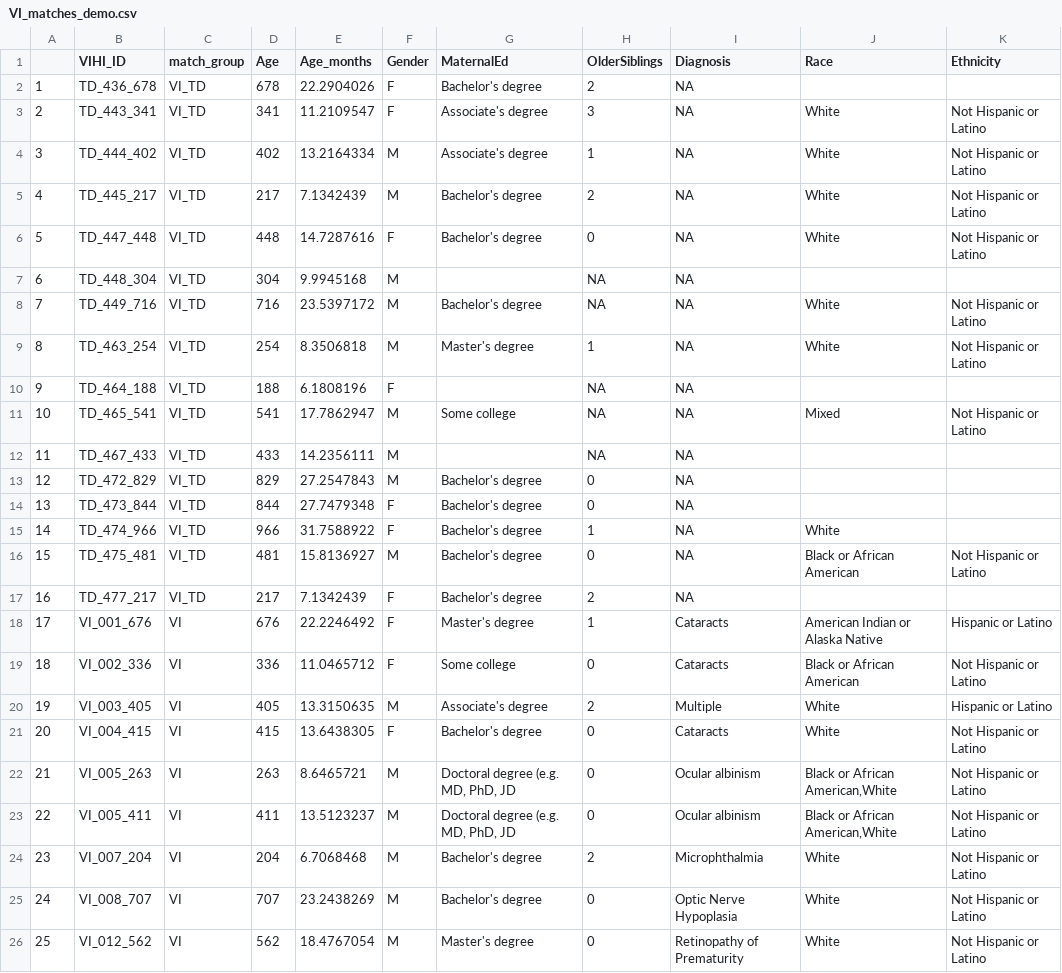
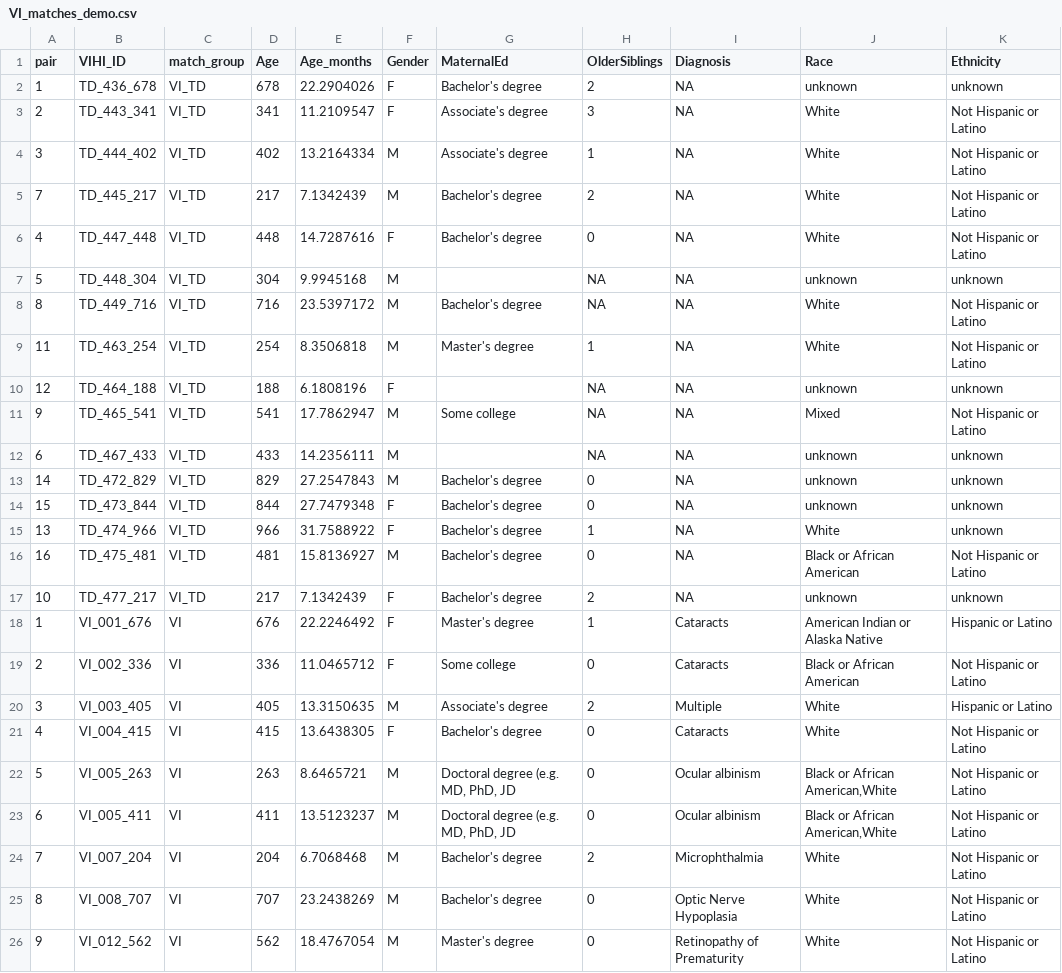
Before and after one commit to BergelsonLab/input_quality, a CSV file: data/VI_matches_demo.csv, drawn as a sheet; only a part is shown; the diff covers the shown part only.

```diff
--- a/data/VI_matches_demo.csv
+++ b/data/VI_matches_demo.csv
@@ -1,2 +1,2 @@
-"","VIHI_ID","match_group","Age","Age_months","Gender","MaternalEd","OlderSiblings","Diagnosis","Race","Ethnicity"
-"1","TD_436_678","VI_TD",678,22.2904026,"F","Bachelor's degree",2,NA,"",""
+pair,VIHI_ID,match_group,Age,Age_months,Gender,MaternalEd,OlderSiblings,Diagnosis,Race,Ethnicity
+1,TD_436_678,VI_TD,678,22.2904026,F,Bachelor's degree,2,NA,unknown,unknown
@@ -5,22 +5,22 @@
-"4","TD_445_217","VI_TD",217,7.1342439,"M","Bachelor's degree",2,NA,"White","Not Hispanic or Latino"
-"5","TD_447_448","VI_TD",448,14.7287616,"F","Bachelor's degree",0,NA,"White","Not Hispanic or Latino"
-"6","TD_448_304","VI_TD",304,9.9945168,"M","",NA,NA,"",""
-"7","TD_449_716","VI_TD",716,23.5397172,"M","Bachelor's degree",NA,NA,"White","Not Hispanic or Latino"
-"8","TD_463_254","VI_TD",254,8.3506818,"M","Master's degree",1,NA,"White","Not Hispanic or Latino"
-"9","TD_464_188","VI_TD",188,6.1808196,"F","",NA,NA,"",""
-"10","TD_465_541","VI_TD",541,17.7862947,"M","Some college",NA,NA,"Mixed","Not Hispanic or Latino"
-"11","TD_467_433","VI_TD",433,14.2356111,"M","",NA,NA,"",""
-"12","TD_472_829","VI_TD",829,27.2547843,"M","Bachelor's degree",0,NA,"",""
-"13","TD_473_844","VI_TD",844,27.7479348,"F","Bachelor's degree",0,NA,"",""
-"14","TD_474_966","VI_TD",966,31.7588922,"F","Bachelor's degree",1,NA,"White",""
-"15","TD_475_481","VI_TD",481,15.8136927,"M","Bachelor's degree",0,NA,"Black or African American","Not Hispanic or Latino"
-"16","TD_477_217","VI_TD",217,7.1342439,"F","Bachelor's degree",2,NA,"",""
-"17","VI_001_676","VI",676,22.2246492,"F","Master's degree",1,"Cataracts","American Indian or Alaska Native","Hispanic or Latino"
-"18","VI_002_336","VI",336,11.0465712,"F","Some college",0,"Cataracts","Black or African American","Not Hispanic or Latino"
-"19","VI_003_405","VI",405,13.3150635,"M","Associate's degree",2,"Multiple","White","Hispanic or Latino"
-"20","VI_004_415","VI",415,13.6438305,"F","Bachelor's degree",0,"Cataracts","White","Not Hispanic or Latino"
-"21","VI_005_263","VI",263,8.6465721,"M","Doctoral degree (e.g. MD, PhD, JD",0,"Ocular albinism","Black or African American,White","Not Hispanic or Latino"
-"22","VI_005_411","VI",411,13.5123237,"M","Doctoral degree (e.g. MD, PhD, JD",0,"Ocular albinism","Black or African American,White","Not Hispanic or Latino"
-"23","VI_007_204","VI",204,6.7068468,"M","Bachelor's degree",2,"Microphthalmia ","White","Not Hispanic or Latino"
-"24","VI_008_707","VI",707,23.2438269,"M","Bachelor's degree",0,"Optic Nerve Hypoplasia","White","Not Hispanic or Latino"
-"25","VI_012_562","VI",562,18.4767054,"M","Master's degree",0,"Retinopathy of Prematurity","White","Not Hispanic or Latino"
+7,TD_445_217,VI_TD,217,7.1342439,M,Bachelor's degree,2,NA,White,Not Hispanic or Latino
+4,TD_447_448,VI_TD,448,14.7287616,F,Bachelor's degree,0,NA,White,Not Hispanic or Latino
+5,TD_448_304,VI_TD,304,9.9945168,M,,NA,NA,unknown,unknown
+8,TD_449_716,VI_TD,716,23.5397172,M,Bachelor's degree,NA,NA,White,Not Hispanic or Latino
+11,TD_463_254,VI_TD,254,8.3506818,M,Master's degree,1,NA,White,Not Hispanic or Latino
+12,TD_464_188,VI_TD,188,6.1808196,F,,NA,NA,unknown,unknown
+9,TD_465_541,VI_TD,541,17.7862947,M,Some college,NA,NA,Mixed,Not Hispanic or Latino
+6,TD_467_433,VI_TD,433,14.2356111,M,,NA,NA,unknown,unknown
+14,TD_472_829,VI_TD,829,27.2547843,M,Bachelor's degree,0,NA,unknown,unknown
+15,TD_473_844,VI_TD,844,27.7479348,F,Bachelor's degree,0,NA,unknown,unknown
+13,TD_474_966,VI_TD,966,31.7588922,F,Bachelor's degree,1,NA,White,unknown
+16,TD_475_481,VI_TD,481,15.8136927,M,Bachelor's degree,0,NA,Black or African American,Not Hispanic or Latino
+10,TD_477_217,VI_TD,217,7.1342439,F,Bachelor's degree,2,NA,unknown,unknown
+1,VI_001_676,VI,676,22.2246492,F,Master's degree,1,Cataracts,American Indian or Alaska Native,Hispanic or Latino
+2,VI_002_336,VI,336,11.0465712,F,Some college,0,Cataracts,Black or African American,Not Hispanic or Latino
+3,VI_003_405,VI,405,13.3150635,M,Associate's degree,2,Multiple,White,Hispanic or Latino
+4,VI_004_415,VI,415,13.6438305,F,Bachelor's degree,0,Cataracts,White,Not Hispanic or Latino
+5,VI_005_263,VI,263,8.6465721,M,"Doctoral degree (e.g. MD, PhD, JD",0,Ocular albinism,"Black or African American,White",Not Hispanic or Latino
+6,VI_005_411,VI,411,13.5123237,M,"Doctoral degree (e.g. MD, PhD, JD",0,Ocular albinism,"Black or African American,White",Not Hispanic or Latino
+7,VI_007_204,VI,204,6.7068468,M,Bachelor's degree,2,Microphthalmia ,White,Not Hispanic or Latino
+8,VI_008_707,VI,707,23.2438269,M,Bachelor's degree,0,Optic Nerve Hypoplasia,White,Not Hispanic or Latino
+9,VI_012_562,VI,562,18.4767054,M,Master's degree,0,Retinopathy of Prematurity,White,Not Hispanic or Latino
```
Also changed, not shown: 7 edited cells elsewhere in this file, data/LENA/Transcripts/Derived/MLUs.csv, data/LENA/Transcripts/Derived/sensory_props.csv, 18 other files.
